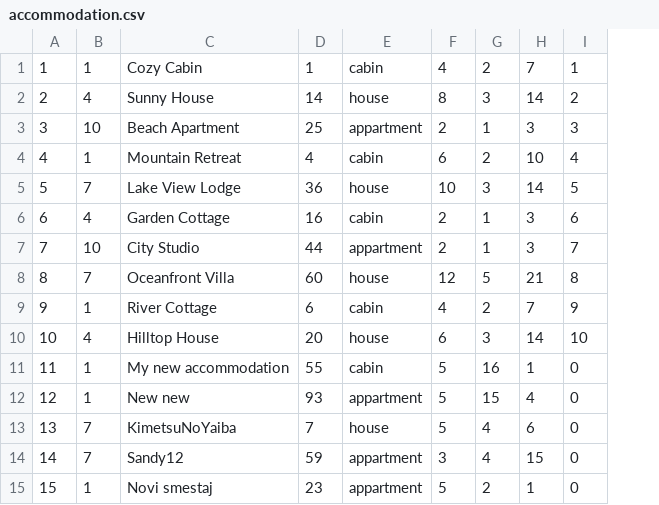
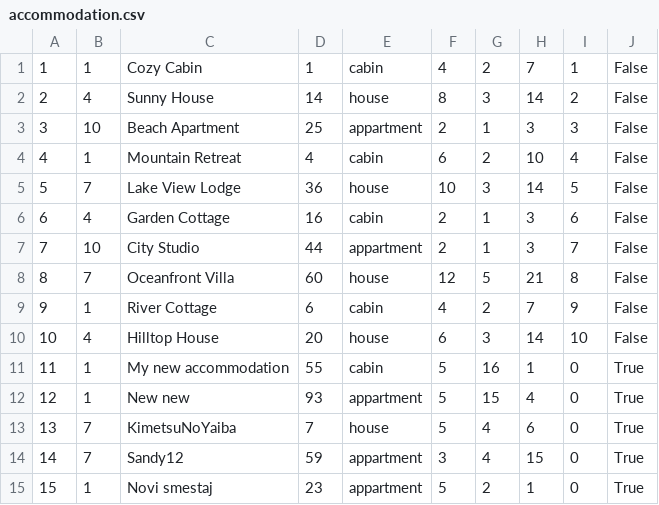
Before and after one commit to urosjevtic/SIMS-project, a CSV file: InitialProject/InitialProject/Resources/Data/accommodation.csv, drawn as a sheet; the diff names each change by its address in the sheet, - before the commit and + after, or states it on an @@ line.

```diff
--- a/InitialProject/InitialProject/Resources/Data/accommodation.csv
+++ b/InitialProject/InitialProject/Resources/Data/accommodation.csv
+column J, rows 1-15: False | False | False | False | False | False | False | False | False | False | True | True | True | True | True
```
Also changed, not shown: InitialProject/InitialProject/Resources/Data/accommodationReservation.csv, 23 other files.
